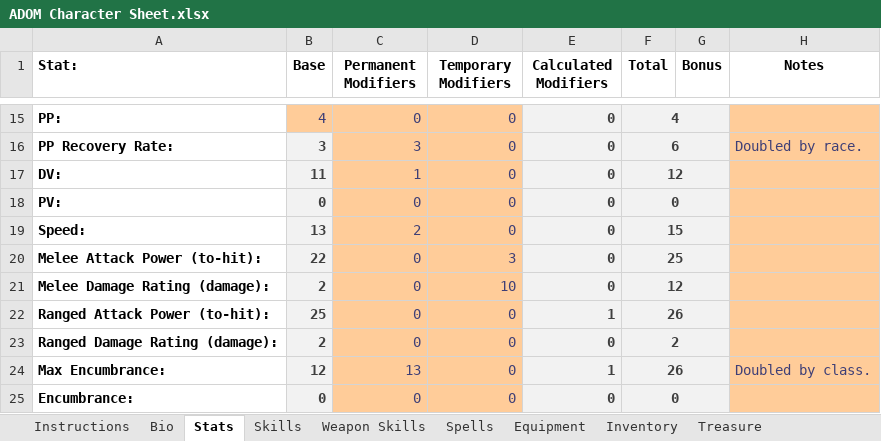
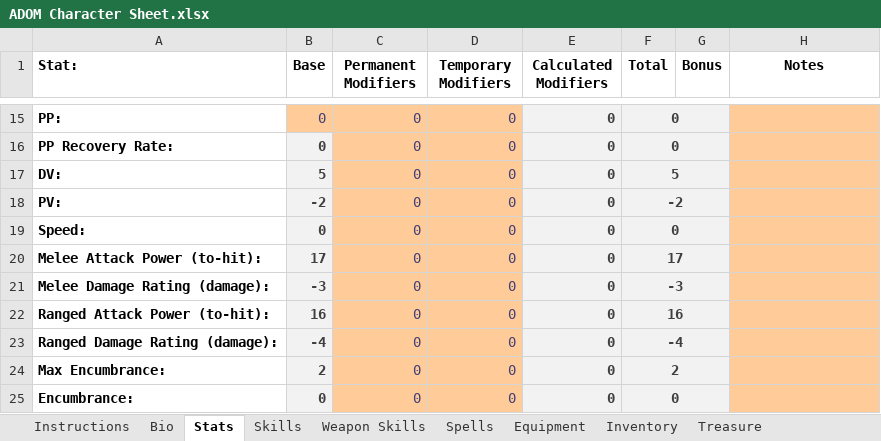
Before and after one commit to rmvgaines/ADOM-Lite, an Excel workbook: Character Sheets/ADOM Character Sheet.xlsx, sheet Stats, drawn as a sheet; only a part is shown, gaps mark what is left out; values as stored, in another font and other column widths than the file's, no borders; the diff covers the shown part only; the diff names each change by its address in the sheet, - before the commit and + after, or states it on an @@ line.

```diff
--- a/Character Sheets/ADOM Character Sheet.xlsx (sheet Stats)
+++ b/Character Sheets/ADOM Character Sheet.xlsx (sheet Stats)
-B15 (Base): 4
+B15 (Base): 0
-F15 (Total): 4
+F15 (Total): 0
-B16 (Base): 3
+B16 (Base): 0
-C16 (Permanent Modifiers): 3
+C16 (Permanent Modifiers): 0
-F16 (Total): 6
+F16 (Total): 0
-H16 (Notes): Doubled by race.
+H16 (Notes): (empty)
-B17 (Base): 11
+B17 (Base): 5
-C17 (Permanent Modifiers): 1
+C17 (Permanent Modifiers): 0
-F17 (Total): 12
+F17 (Total): 5
-B18 (Base): 0
+B18 (Base): -2
-F18 (Total): 0
+F18 (Total): -2
-B19 (Base): 13
+B19 (Base): 0
-C19 (Permanent Modifiers): 2
+C19 (Permanent Modifiers): 0
-F19 (Total): 15
+F19 (Total): 0
-B20 (Base): 22
+B20 (Base): 17
-D20 (Temporary Modifiers): 3
+D20 (Temporary Modifiers): 0
-F20 (Total): 25
+F20 (Total): 17
-B21 (Base): 2
+B21 (Base): -3
-D21 (Temporary Modifiers): 10
+D21 (Temporary Modifiers): 0
-F21 (Total): 12
+F21 (Total): -3
-B22 (Base): 25
+B22 (Base): 16
-E22 (Calculated Modifiers): 1
+E22 (Calculated Modifiers): 0
-F22 (Total): 26
+F22 (Total): 16
-B23 (Base): 2
+B23 (Base): -4
-F23 (Total): 2
+F23 (Total): -4
-B24 (Base): 12
+B24 (Base): 2
-C24 (Permanent Modifiers): 13
+C24 (Permanent Modifiers): 0
-E24 (Calculated Modifiers): 1
+E24 (Calculated Modifiers): 0
-F24 (Total): 26
+F24 (Total): 2
-H24 (Notes): Doubled by class.
+H24 (Notes): (empty)
```
Also changed, not shown: 38 edited cells elsewhere in this sheet, sheet Bio, sheet Spells, sheet Instructions, sheet Class Effects, sheet Skills, sheet Racial Effects, 3 more sheets, formulas that keep their value, 1 other file.
